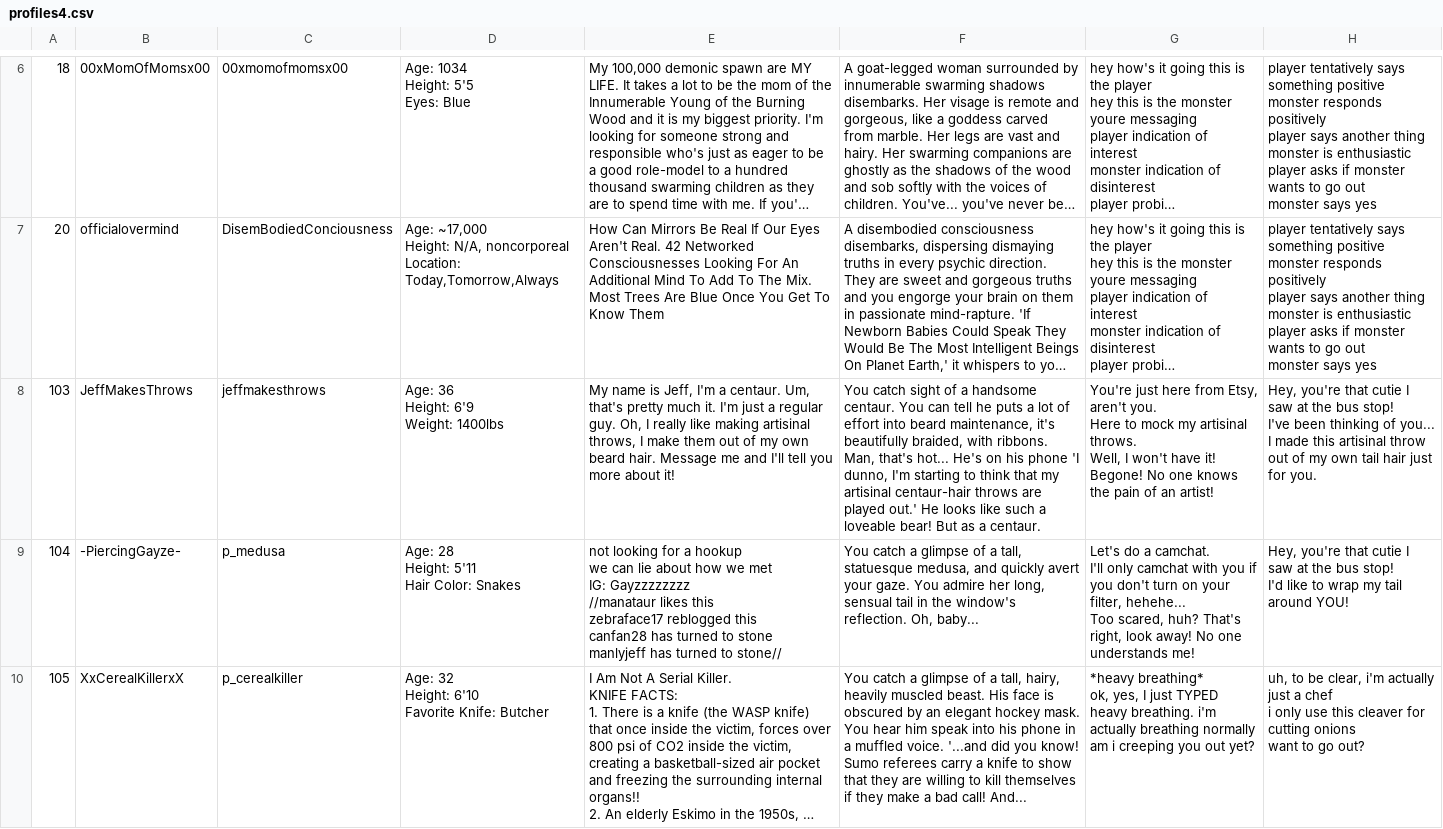
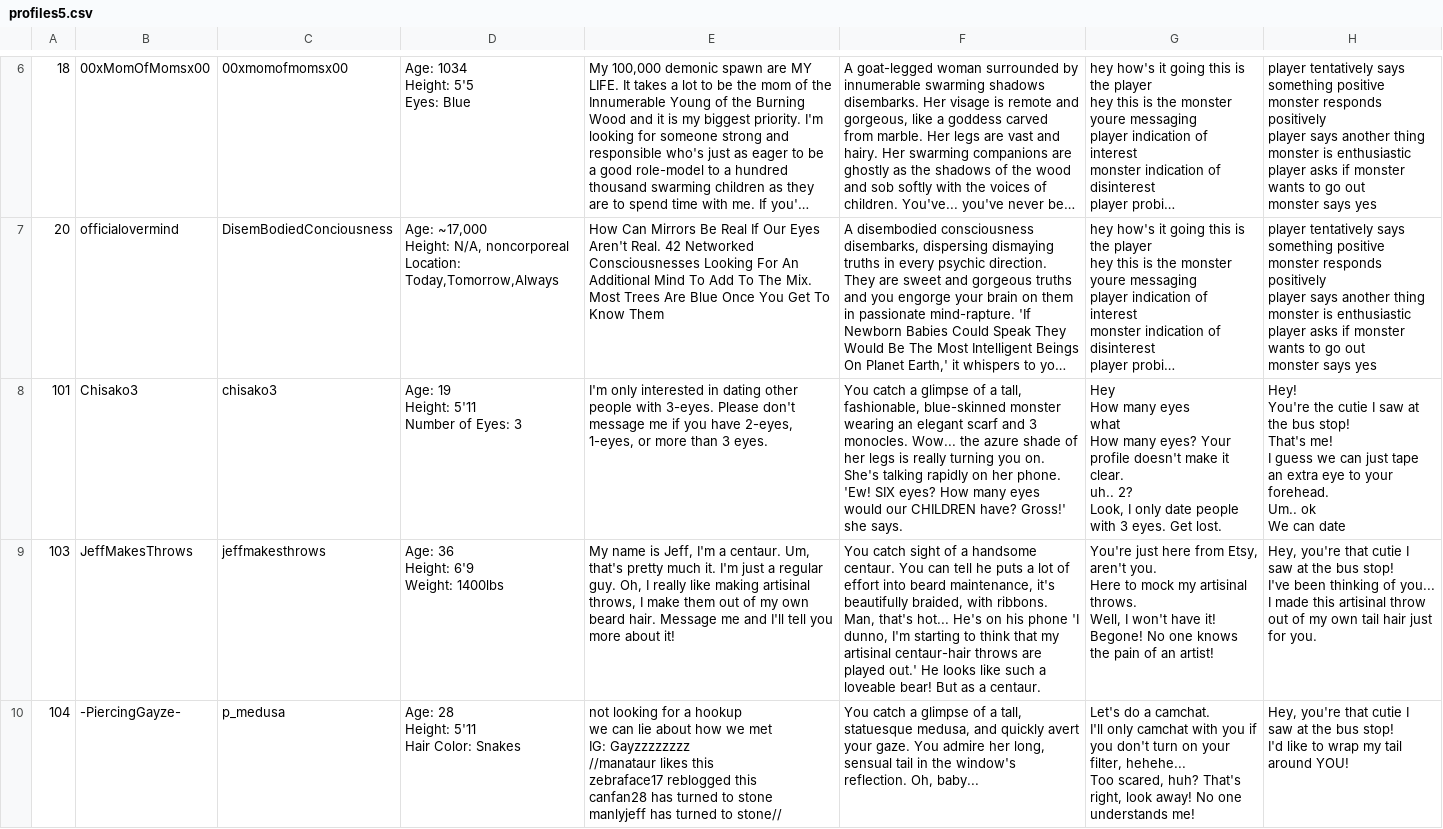
Before and after one commit to Rosstin/Monstr, a CSV file: monstr/profiles5.csv (was monstr/profiles4.csv), drawn as a sheet; only a part is shown, gaps mark what is left out; the shorter side is filled out with more unchanged rows; long unchanged cells end in …; ↵ is a line break in a cell; the diff covers the shown part only; the diff names each change by its address in the sheet, - before the commit and + after, or states it on an @@ line.

Commit message:
added sounds to message

```diff
--- a/monstr/profiles4.csv
+++ b/monstr/profiles5.csv
+row 8: 101 | Chisako3 | chisako3 | Age: 19 ↵ Height: 5'11 ↵ Number of Eyes: 3 | I'm only interested in dating other people with 3-eyes. Please don't message me if you have 2-eyes, 1-eyes, or more than 3 eyes. | You catch a glimpse of a tall, fashionable, blue-skinned monster wearing an elegant scarf and 3 monocles. Wow... the azure shade of her legs is really turning you on. She's talking rapidly on her phone. 'Ew! SIX eyes? How many eyes would our CHILDREN have? Gross!' she says. | Hey ↵ How many eyes ↵ what ↵ How many eyes? Your profile doesn't make it clear. ↵ uh.. 2? ↵ Look, I only date people with 3 eyes. Get lost. | Hey! ↵ You're the cutie I saw at the bus stop! ↵ That's me! ↵ I guess we can just tape an extra eye to your forehead. ↵ Um.. ok ↵ We can date
```
Also changed, not shown: 1 added row elsewhere in this file, 10 other files.
